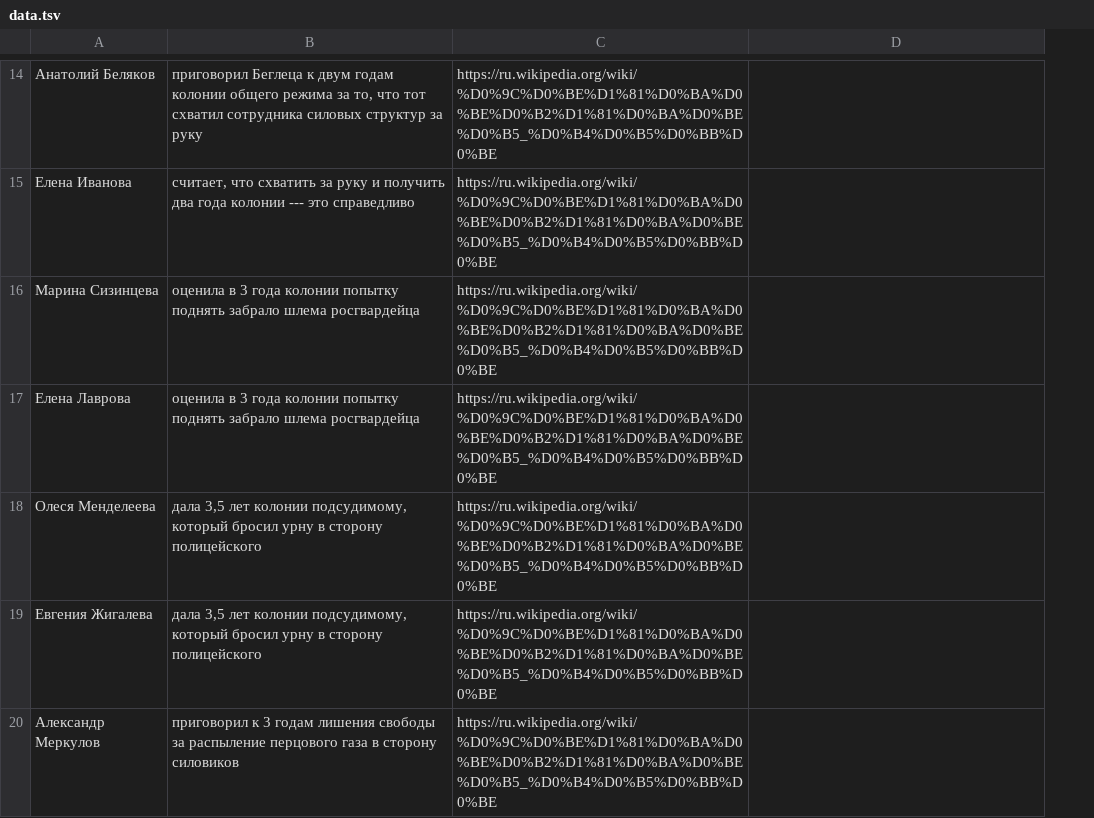
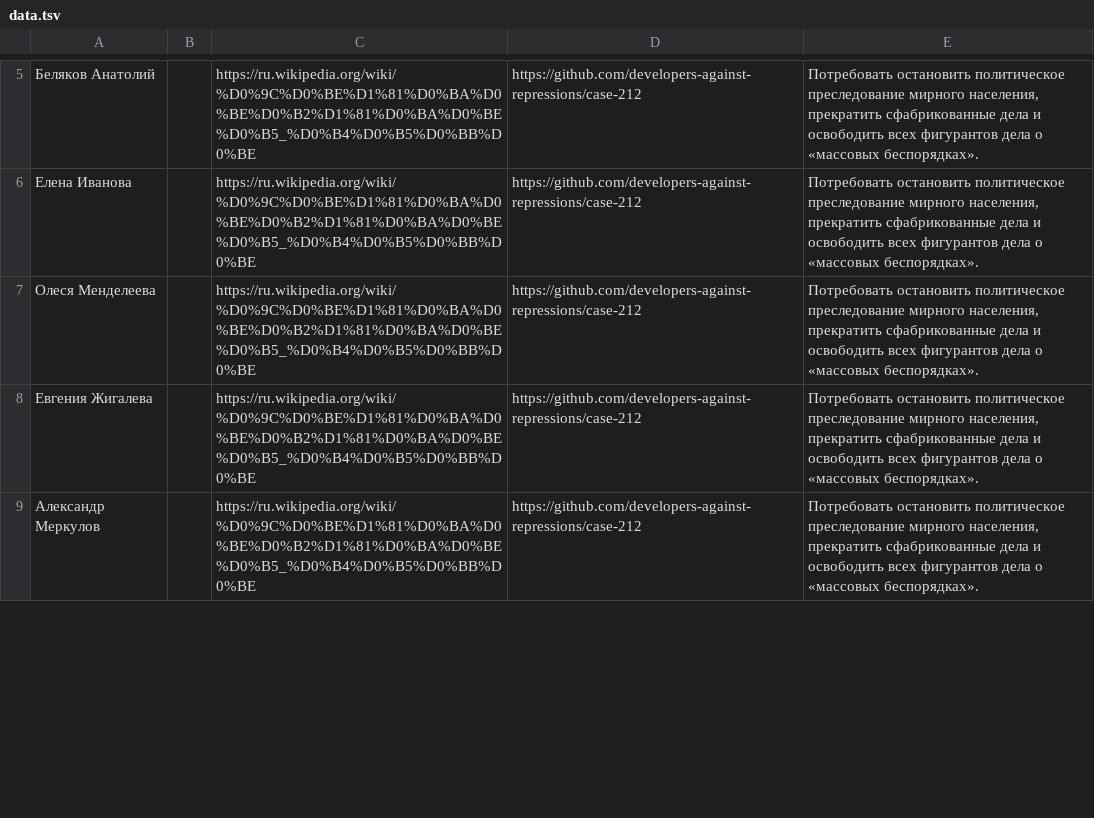
Before and after one commit to nekotik1/newsificator3000, a TSV file: src/data/data.tsv, drawn as a sheet; only a part is shown, gaps mark what is left out; removed rows and columns are numbered as before the commit, all else as after; the diff covers the shown part only; the diff names each change by its address in the sheet, - before the commit and + after, or states it on an @@ line.

```diff
--- a/src/data/data.tsv
+++ b/src/data/data.tsv
-column B, rows 14-15: приговорил Беглеца к двум годам колонии общего режима за то, что тот схватил сотрудника силовых структур за руку | считает, что схватить за руку и получить два года колонии --- это справедливо; rows 18-20: дала 3,5 лет колонии подсудимому, который бросил урну в сторону полицейского | дала 3,5 лет колонии подсудимому, который бросил урну в сторону полицейского | приговорил к 3 годам лишения свободы за распыление перцового газа в сторону силовиков
+column B, empty
+column E, rows 5-9: all Потребовать остановить политическое преследование мирного населения, прекратить сфабрикованные дела и освободить всех фигурантов дела о «массовых беспорядках».
-A5: Анатолий Беляков
+A5: Беляков Анатолий
-D5:D6: (empty)
+D5:D6: https://github.com/developers-against-repressions/case-212
-row 16: Марина Сизинцева | оценила в 3 года колонии попытку поднять забрало шлема росгвардейца | https://ru.wikipedia.org/wiki/%D0%9C%D0%BE%D1%81%D0%BA%D0%BE%D0%B2%D1%81%D0%BA%D0%BE%D0%B5_%D0%B4%D0%B5%D0%BB%D0%BE
-row 17: Елена Лаврова | оценила в 3 года колонии попытку поднять забрало шлема росгвардейца | https://ru.wikipedia.org/wiki/%D0%9C%D0%BE%D1%81%D0%BA%D0%BE%D0%B2%D1%81%D0%BA%D0%BE%D0%B5_%D0%B4%D0%B5%D0%BB%D0%BE
-D7:D9: (empty)
+D7:D9: https://github.com/developers-against-repressions/case-212
```
Also changed, not shown: 26 removed rows and 8 edited cells elsewhere in this file, 3 other files.
